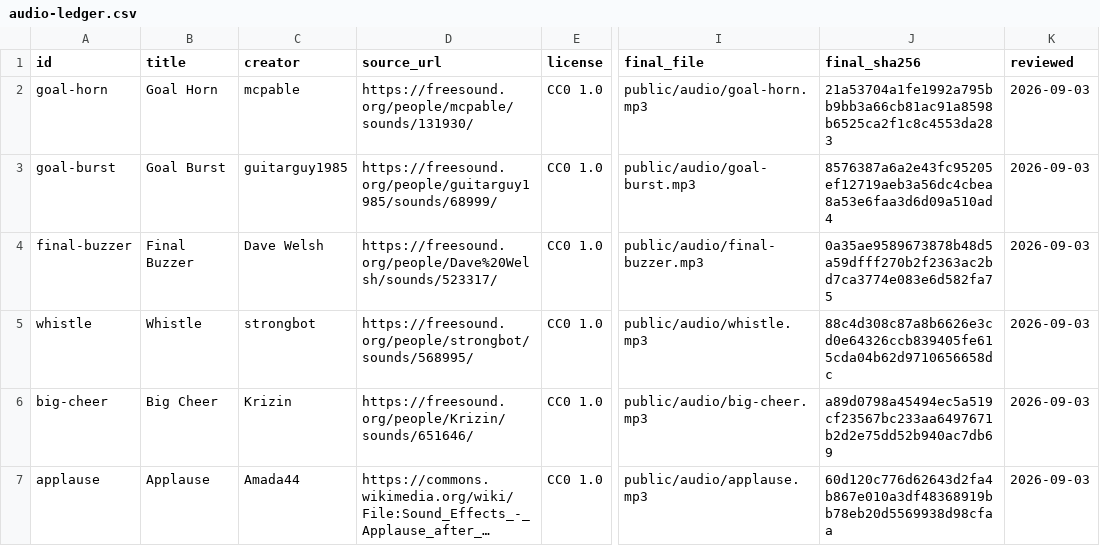
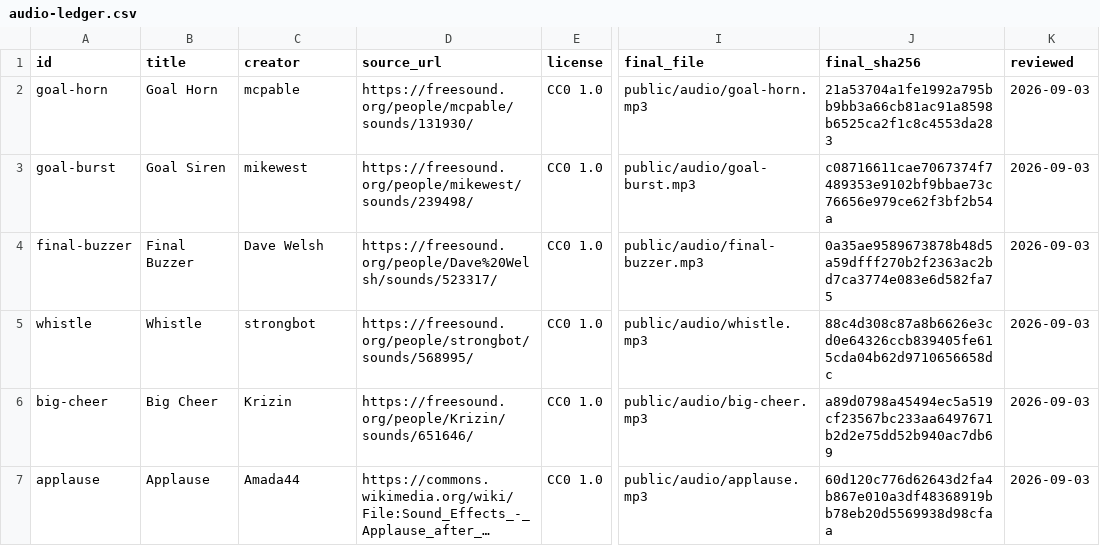
Before and after one commit to spencerxsmith/waunakee-pa-helper, a CSV file: licenses/audio-ledger.csv, drawn as a sheet; only a part is shown, gaps mark what is left out; long unchanged cells end in …; the diff names each change by its address in the sheet, - before the commit and + after, or states it on an @@ line.

Commit message:
Replace goal burst with real siren

```diff
--- a/licenses/audio-ledger.csv
+++ b/licenses/audio-ledger.csv
-B3 (title): Goal Burst
+B3 (title): Goal Siren
-C3 (creator): guitarguy1985
+C3 (creator): mikewest
-D3 (source_url): https://freesound.org/people/guitarguy1985/sounds/68999/
+D3 (source_url): https://freesound.org/people/mikewest/sounds/239498/
-J3 (final_sha256): 8576387a6a2e43fc95205ef12719aeb3a56dc4cbea8a53e6faa3d6d09a510ad4
+J3 (final_sha256): c08716611cae7067374f7489353e9102bf9bbae73c76656e979ce62f3bf2b54a
```
Also changed, not shown: 13 other files.
